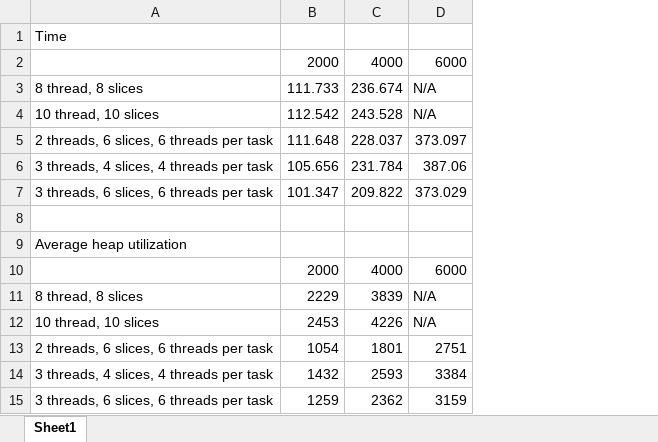
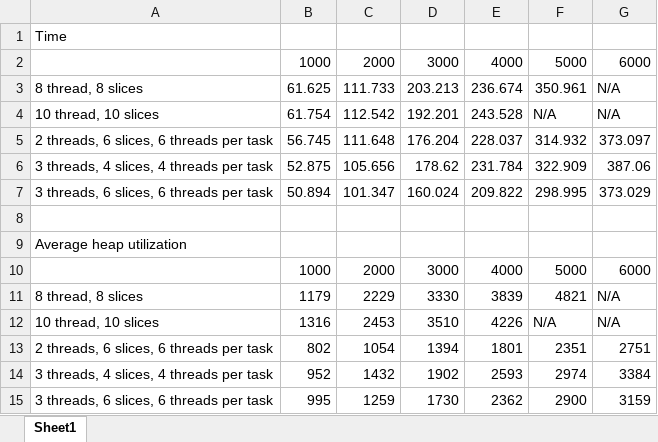
Before and after one commit to Dominator008/spark, an Excel workbook: results/Spark_Kmeans_Data.xlsx, sheet Sheet1, drawn as a sheet; values as stored, in another font and other column widths than the file's, no borders; charts and pictures not drawn; the diff names each change by its address in the sheet, - before the commit and + after, or states it on an @@ line.

Commit message:
Add more results to Kmeans

```diff
--- a/results/Spark_Kmeans_Data.xlsx (sheet Sheet1)
+++ b/results/Spark_Kmeans_Data.xlsx (sheet Sheet1)
+column B, rows 2-15: 1000 | 61.625 | 61.754 | 56.745 | 52.875 | 50.894 |  |  | 1000 | 1179 | 1316 | 802 | 952 | 995
+column D, rows 2-15: 3000 | 203.213 | 192.201 | 176.204 | 178.62 | 160.024 |  |  | 3000 | 3330 | 3510 | 1394 | 1902 | 1730
+column F, rows 2-15: 5000 | 350.961 | N/A | 314.932 | 322.909 | 298.995 |  |  | 5000 | 4821 | N/A | 2351 | 2974 | 2900
```
Also changed, not shown: charts or pictures, 1 other file.
